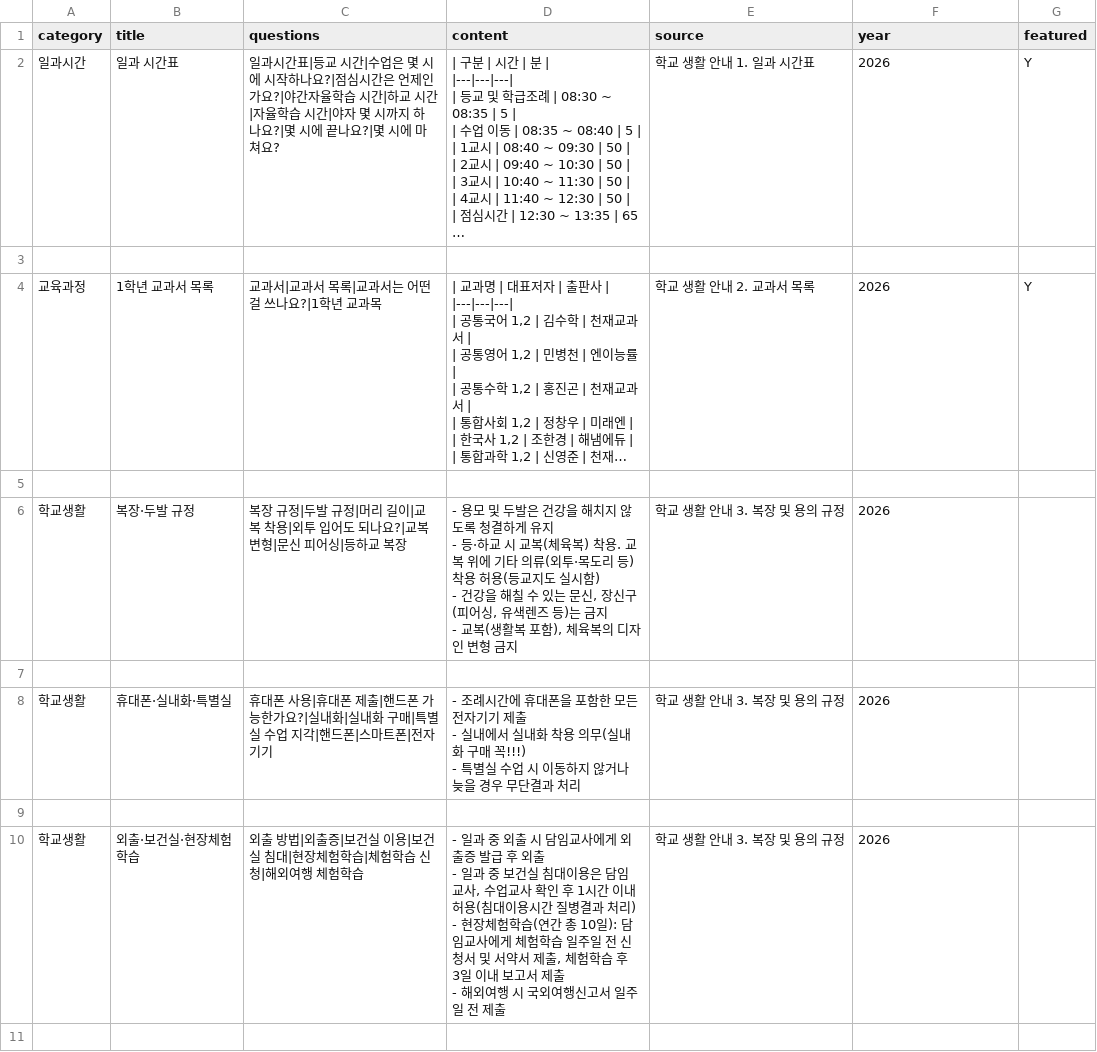
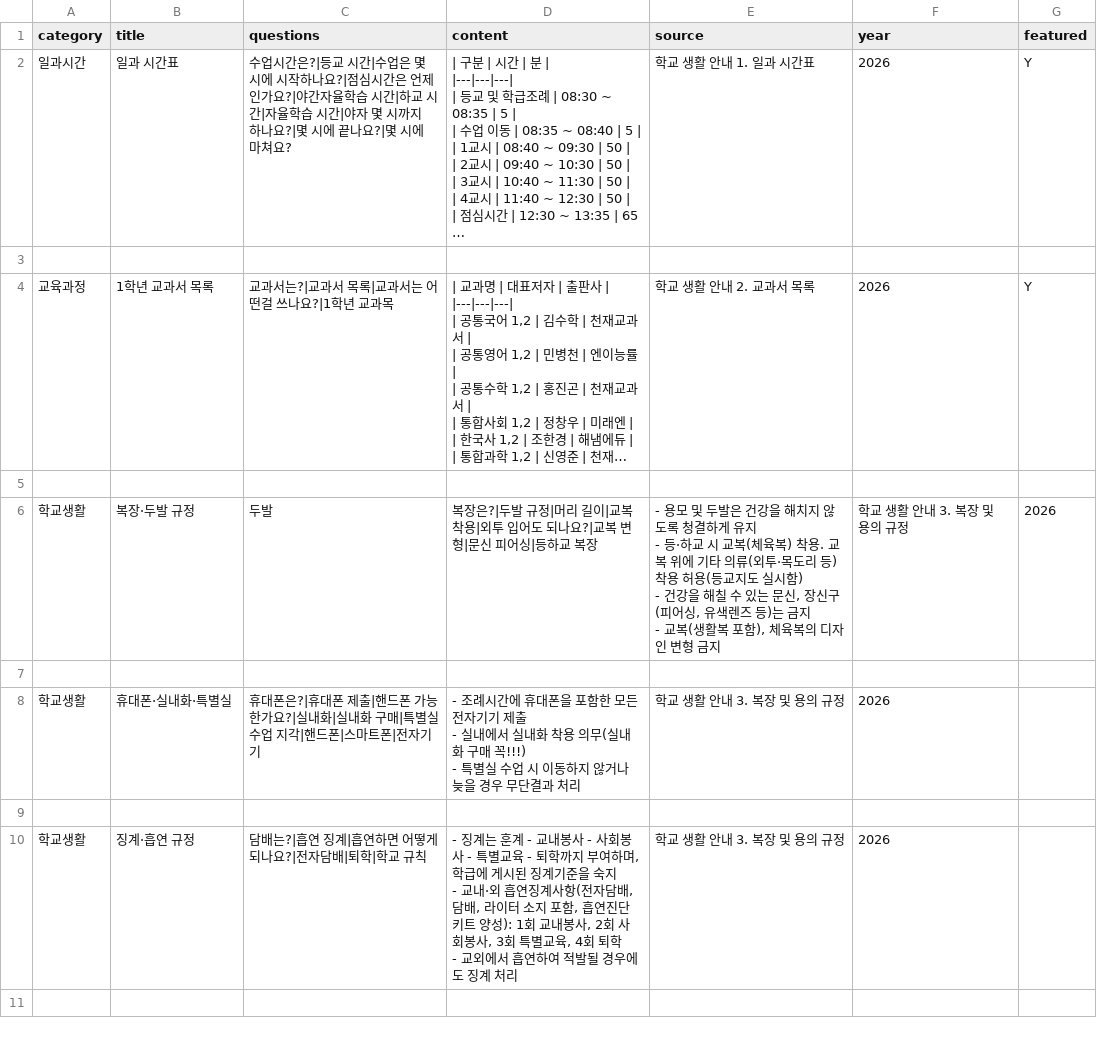
Before and after one commit to youngyong2-hash/yangsanGO, a CSV file: cards.csv, drawn as a sheet; only a part is shown; long unchanged cells end in …; ↵ is a line break in a cell; the diff covers the shown part only; the diff names each change by its address in the sheet, - before the commit and + after, or states it on an @@ line.

Commit message:
Update cards.csv

```diff
--- a/cards.csv
+++ b/cards.csv
-C2 (questions): 일과시간표|등교 시…
+C2 (questions): 수업시간은?|등교 시…
-C4 (questions): 교과서|교과서 목록|교과서는 어떤걸 쓰나요?|1학년 교과목
+C4 (questions): 교과서는?|교과서 목록|교과서는 어떤걸 쓰나요?|1학년 교과목
-C6 (questions): 복장 규정|두발 규정|머리 길이|교복 착용|외투 입어도 되나요?|교복 변형|문신 피어싱|등하교 복장
+C6 (questions): 두발
-D6 (content): - 용모 및 두발은 건강을 해치지 않도록 청결하게 유지 ↵ - 등·하교 시 교복(체육복) 착용. 교복 위에 기타 의류(외투·목도리 등) 착용 허용(등교지도 실시함) ↵ - 건강을 해칠 수 있는 문신, 장신구(피어싱, 유색렌즈 등)는 금지 ↵ - 교복(생활복 포함), 체육복의 디자인 변형 금지
+D6 (content): 복장은?|두발 규정|머리 길이|교복 착용|외투 입어도 되나요?|교복 변형|문신 피어싱|등하교 복장
-E6 (source): 학교 생활 안내 3. 복장 및 용의 규정
+E6 (source): - 용모 및 두발은 건강을 해치지 않도록 청결하게 유지 ↵ - 등·하교 시 교복(체육복) 착용. 교복 위에 기타 의류(외투·목도리 등) 착용 허용(등교지도 실시함) ↵ - 건강을 해칠 수 있는 문신, 장신구(피어싱, 유색렌즈 등)는 금지 ↵ - 교복(생활복 포함), 체육복의 디자인 변형 금지
-F6 (year): 2026
+F6 (year): 학교 생활 안내 3. 복장 및 용의 규정
-G6 (featured): (empty)
+G6 (featured): 2026
-C8 (questions): 휴대폰 사용|휴대폰…
+C8 (questions): 휴대폰은?|휴대폰…
-B10 (title): 외출·보건실·현장체험학습
+B10 (title): 징계·흡연 규정
-C10 (questions): 외출 방법|외출증|보건실 이용|보건실 침대|현장체험학습|체험학습 신청|해외여행 체험학습
+C10 (questions): 담배는?|흡연 징계|흡연하면 어떻게 되나요?|전자담배|퇴학|학교 규칙
-D10 (content): - 일과 중 외출 시 담임교사에게 외출증 발급 후 외출 ↵ - 일과 중 보건실 침대이용은 담임교사, 수업교사 확인 후 1시간 이내 허용(침대이용시간 질병결과 처리) ↵ - 현장체험학습(연간 총 10일): 담임교사에게 체험학습 일주일 전 신청서 및 서약서 제출, 체험학습 후 3일 이내 보고서 제출 ↵ - 해외여행 시 국외여행신고서 일주일 전 제출
+D10 (content): - 징계는 훈계 - 교내봉사 - 사회봉사 - 특별교육 - 퇴학까지 부여하며, 학급에 게시된 징계기준을 숙지 ↵ - 교내·외 흡연징계사항(전자담배, 담배, 라이터 소지 포함, 흡연진단키트 양성): 1회 교내봉사, 2회 사회봉사, 3회 특별교육, 4회 퇴학 ↵ - 교외에서 흡연하여 적발될 경우에도 징계 처리
```
Also changed, not shown: 2 added rows, 4 removed rows and 1 edited cell elsewhere in this file.
